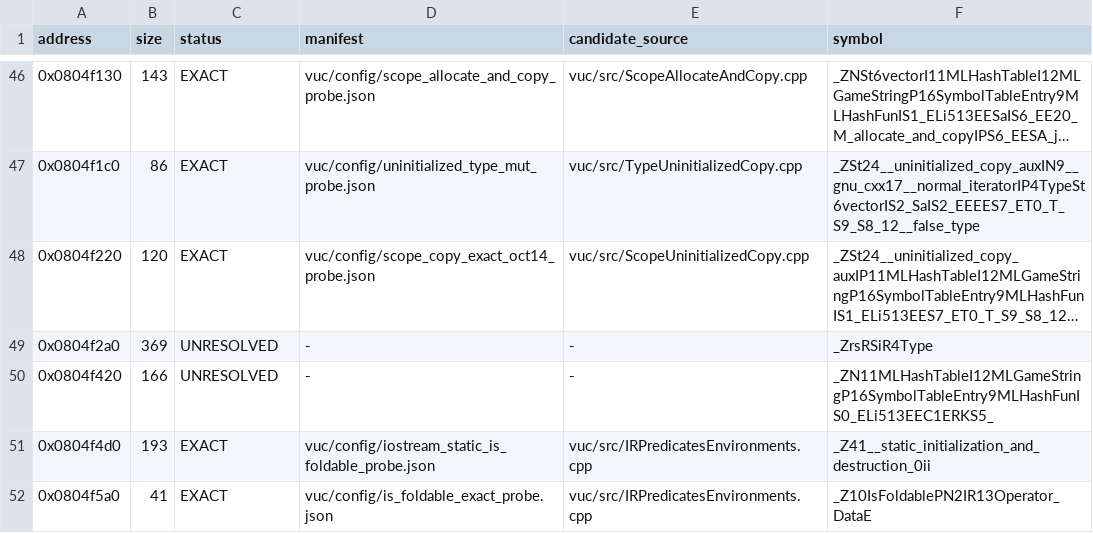
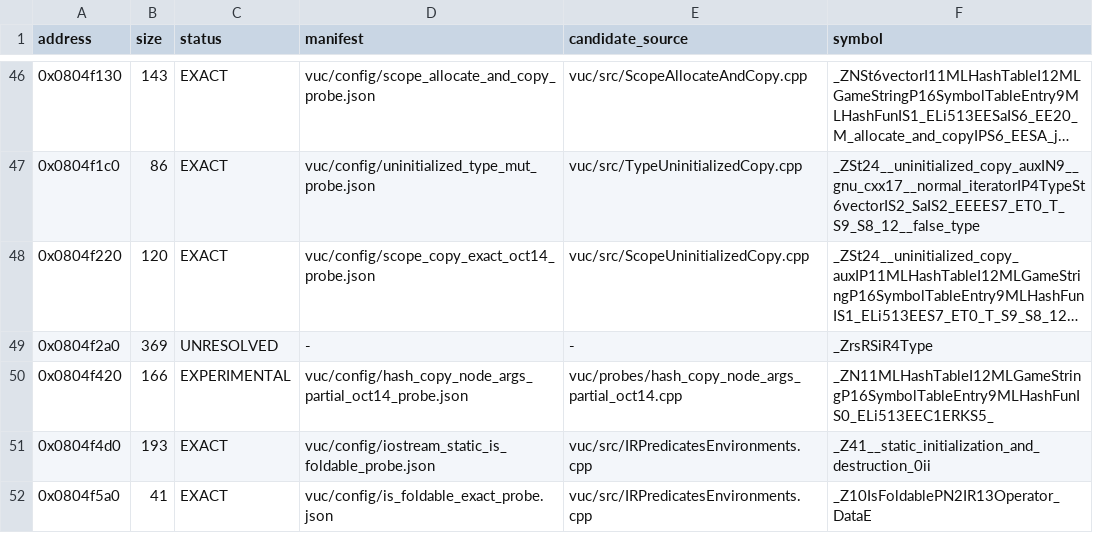
Before and after one commit to fjtrujy/revcl, a TSV file: vuc/config/function_status.tsv, drawn as a sheet; only a part is shown, gaps mark what is left out; long unchanged cells end in ….

Commit message:
Recover original-length VUC hash copy constructor partial

```diff
--- a/vuc/config/function_status.tsv
+++ b/vuc/config/function_status.tsv
@@ -49,3 +49,3 @@ address	size	status	manifest	candidate_source	symbol
 0x0804f2a0	369	UNRESOLVED	-	-	_ZrsRSiR4Type
-0x0804f420	166	UNRESOLVED	-	-	_ZN11MLHashTableI12MLGameStringP16SymbolTableEntry9MLHashFunIS0_ELi513EEC1ERKS5_
+0x0804f420	166	EXPERIMENTAL	vuc/config/hash_copy_node_args_partial_oct14_probe.json	vuc/probes/hash_copy_node_args_partial_oct14.cpp	_ZN11MLHashTableI12MLGameStringP16SymbolTableEntry9MLHashFunIS0_ELi513EEC1ERKS5_
 0x0804f4d0	193	EXACT	vuc/config/iostream_static_is_foldable_probe.json	vuc/src/IRPredicatesEnvironments.cpp	_Z41__static_initialization_and_destruction_0ii
```
Also changed, not shown: 14 other files.
